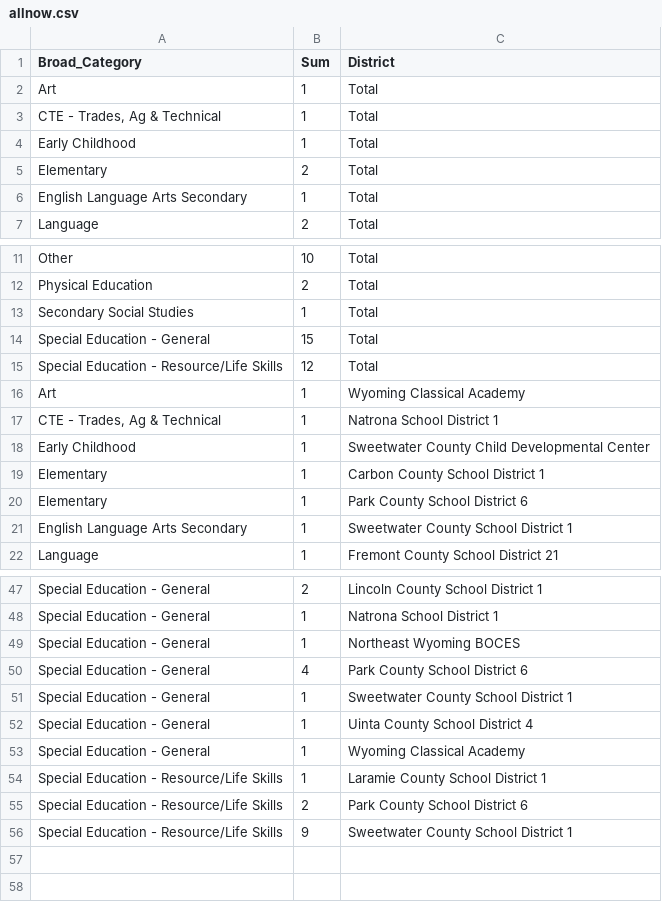
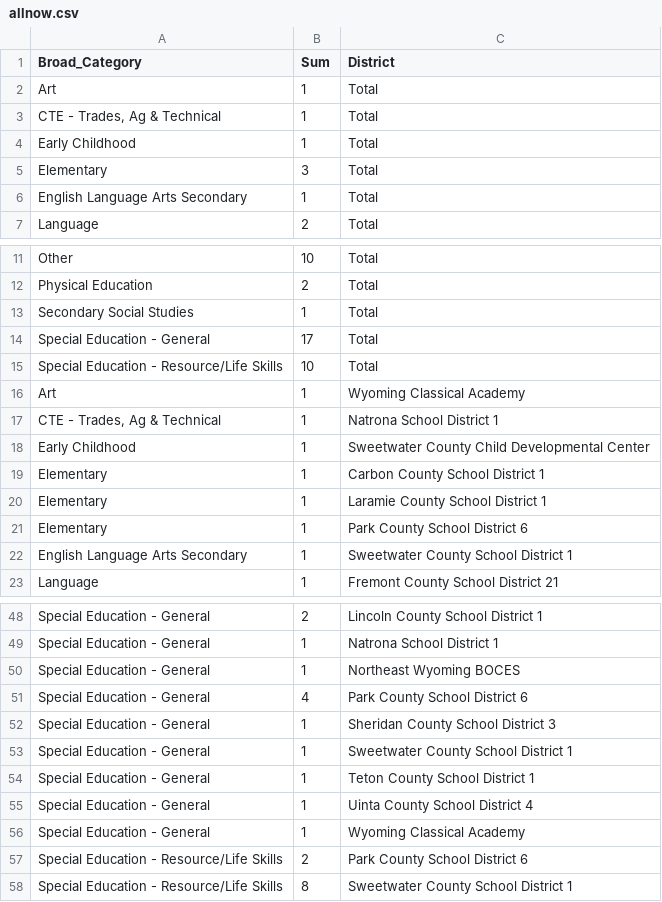
Before and after one commit to bostickmike/Wyoming-Education-Jobs-Dashboard, a CSV file: Wy_Ed_Jobs/allnow.csv, drawn as a sheet; only a part is shown, gaps mark what is left out.

```diff
--- a/Wy_Ed_Jobs/allnow.csv
+++ b/Wy_Ed_Jobs/allnow.csv
@@ -4,3 +4,3 @@
 "Early Childhood",1,"Total"
-"Elementary",2,"Total"
+"Elementary",3,"Total"
 "English Language Arts Secondary",1,"Total"
@@ -13,4 +13,4 @@
 "Secondary Social Studies",1,"Total"
-"Special Education - General",15,"Total"
-"Special Education - Resource/Life Skills",12,"Total"
+"Special Education - General",17,"Total"
+"Special Education - Resource/Life Skills",10,"Total"
 "Art",1,"Wyoming Classical Academy"
@@ -19,2 +19,3 @@
 "Elementary",1,"Carbon County School District 1"
+"Elementary",1,"Laramie County School District 1"
 "Elementary",1,"Park County School District 6"
@@ -50,7 +51,8 @@
 "Special Education - General",4,"Park County School District 6"
+"Special Education - General",1,"Sheridan County School District 3"
 "Special Education - General",1,"Sweetwater County School District 1"
+"Special Education - General",1,"Teton County School District 1"
 "Special Education - General",1,"Uinta County School District 4"
 "Special Education - General",1,"Wyoming Classical Academy"
-"Special Education - Resource/Life Skills",1,"Laramie County School District 1"
 "Special Education - Resource/Life Skills",2,"Park County School District 6"
-"Special Education - Resource/Life Skills",9,"Sweetwater County School District 1"
+"Special Education - Resource/Life Skills",8,"Sweetwater County School District 1"
```
Also changed, not shown: Wy_Ed_Jobs/allnow_he.csv, Wy_Ed_Jobs/allsum.csv, 9 other files.
